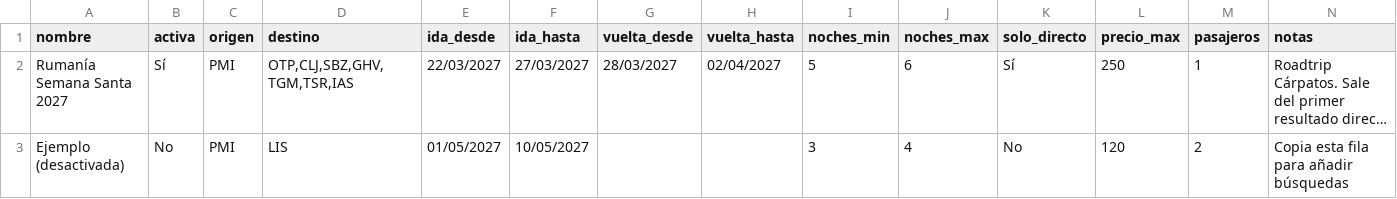
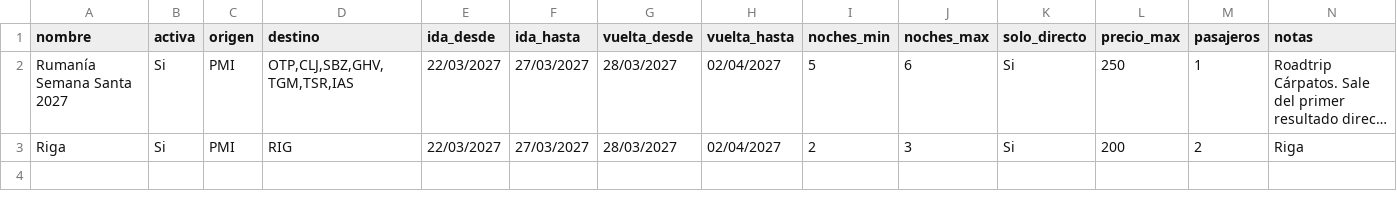
Before and after one commit to carlosnadalperello/busqueda-vuelos, a CSV file: busquedas.csv, drawn as a sheet; long unchanged cells end in …; removed rows and columns are numbered as before the commit, all else as after; the diff names each change by its address in the sheet, - before the commit and + after, or states it on an @@ line.

Commit message:
Update busquedas.csv

```diff
--- a/busquedas.csv
+++ b/busquedas.csv
-B2 (activa): Sí
+B2 (activa): Si
-K2 (solo_directo): Sí
+K2 (solo_directo): Si
-row 3: Ejemplo (desactivada) | No | PMI | LIS | 01/05/2027 | 10/05/2027 |  |  | 3 | 4 | No | 120 | 2 | Copia esta fila para añadir búsquedas
+row 3: Riga | Si | PMI | RIG | 22/03/2027 | 27/03/2027 | 28/03/2027 | 02/04/2027 | 2 | 3 | Si | 200 | 2 | Riga
```
